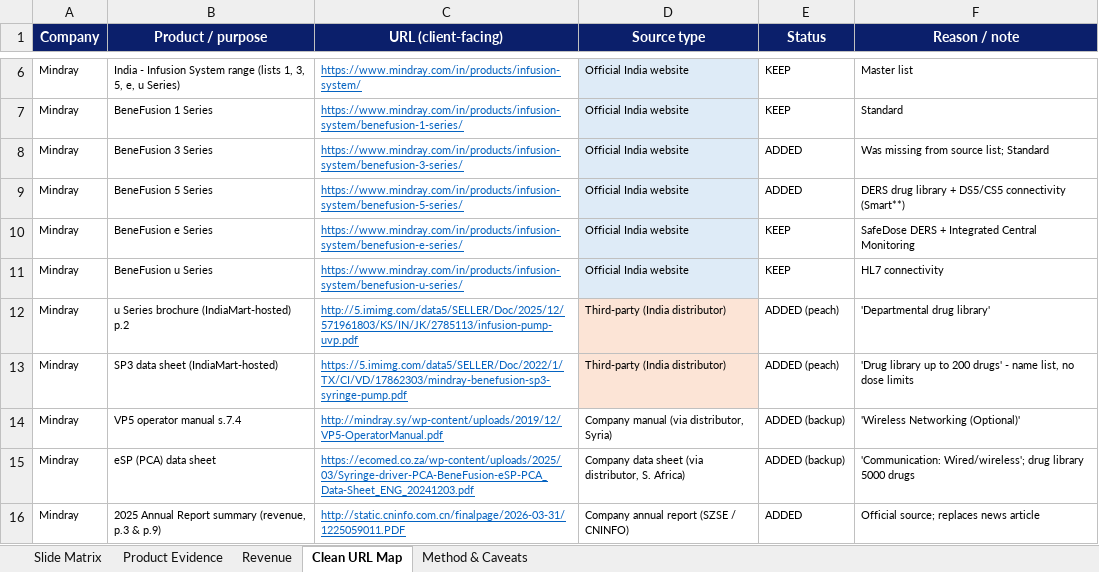
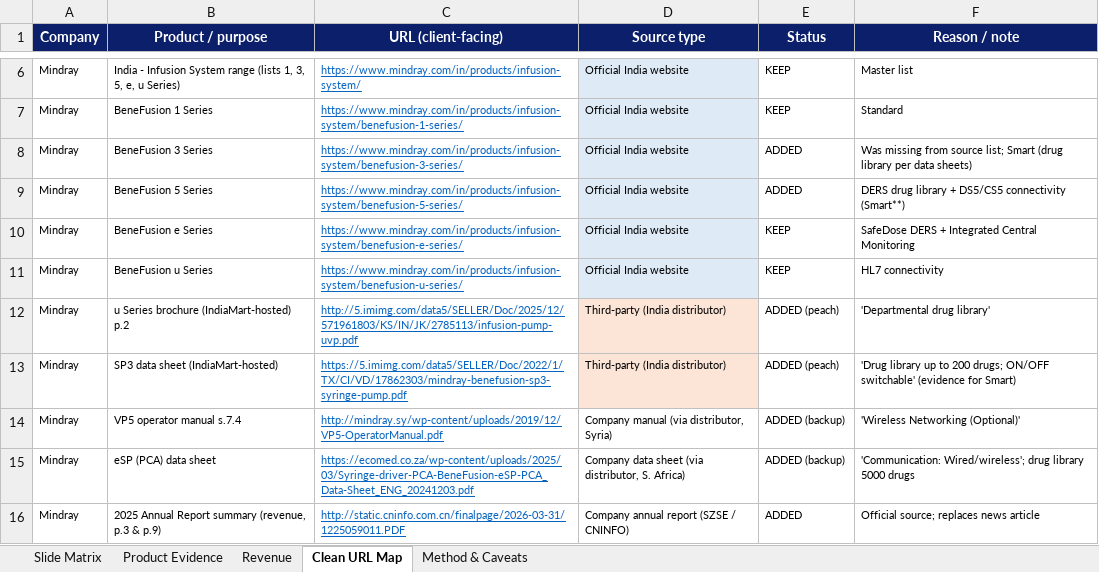
Before and after one commit to itsmechaitanyasharma-jpg/Consulting, an Excel workbook: Infusion_Pumps_India/Infusion_Pump_Classification_India_Slide2.xlsx, sheet Clean URL Map, drawn as a sheet; only a part is shown, gaps mark what is left out; values as stored, in another font and other column widths than the file's, no borders; the diff names each change by its address in the sheet, - before the commit and + after, or states it on an @@ line.

```diff
--- a/Infusion_Pumps_India/Infusion_Pump_Classification_India_Slide2.xlsx (sheet Clean URL Map)
+++ b/Infusion_Pumps_India/Infusion_Pump_Classification_India_Slide2.xlsx (sheet Clean URL Map)
-F8 (Reason / note): …source list; Standard
+F8 (Reason / note): …source list; Smart (drug library per data sheets)
-F13 (Reason / note): …to 200 drugs' - name list, no dose limits
+F13 (Reason / note): …to 200 drugs; ON/OFF switchable' (evidence for Smart)
```
Also changed, not shown: sheet Slide Matrix, sheet Product Evidence, sheet Method & Caveats, 1 other file.
